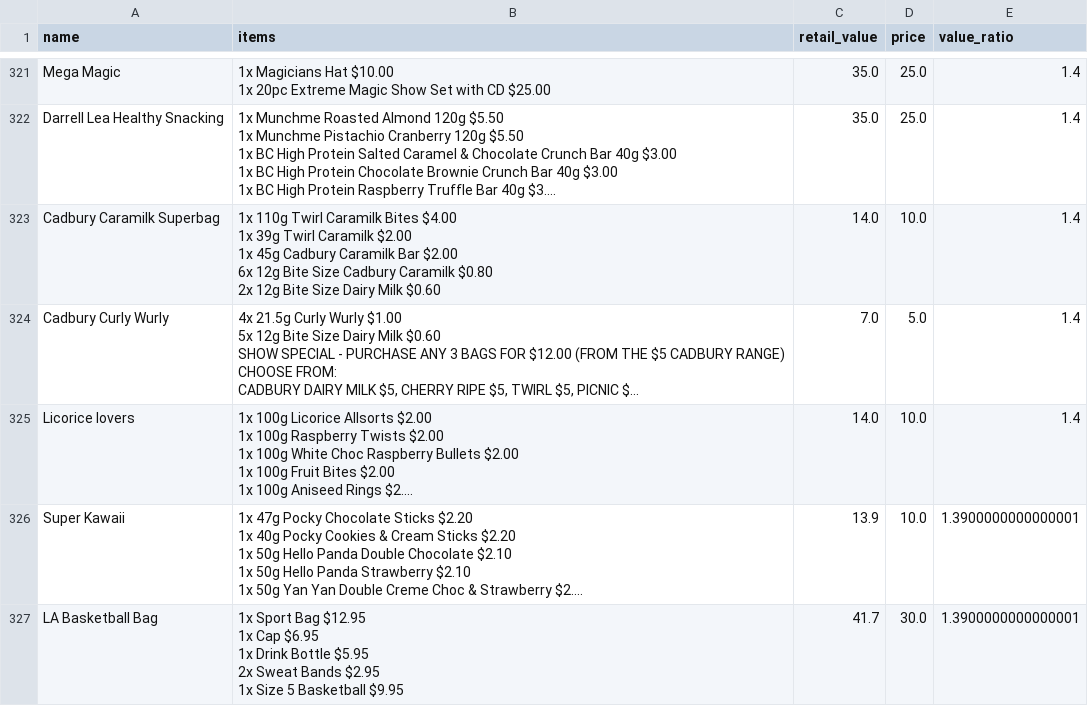
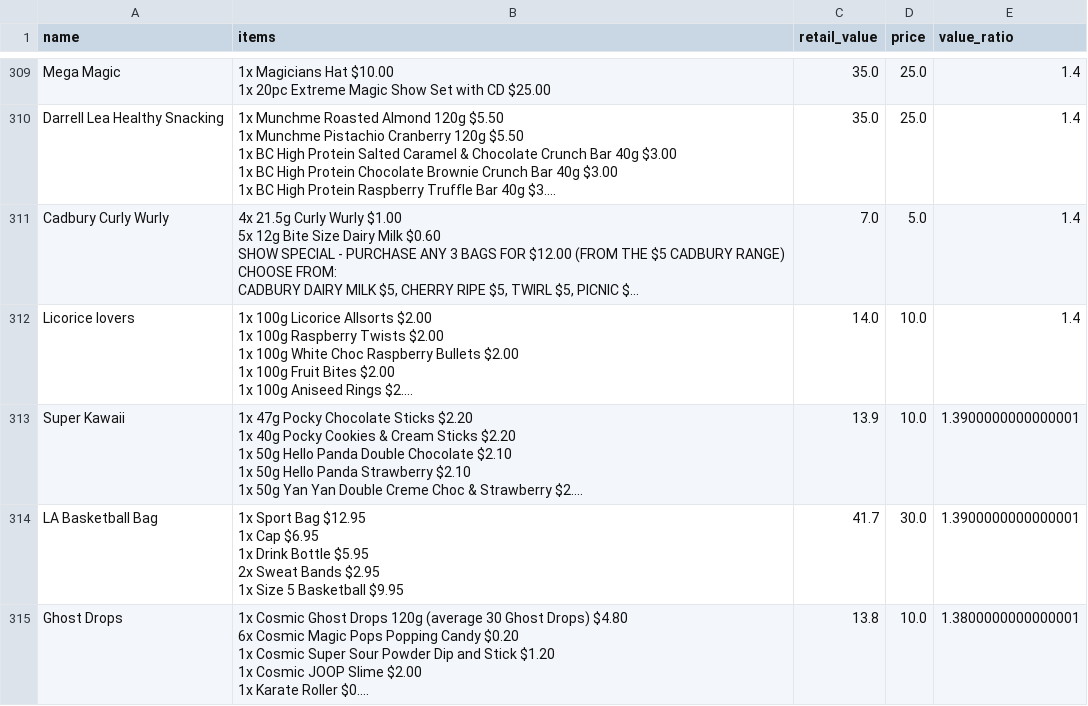
Before and after one commit to angenibai/showbags-value, a CSV file: showbags.csv, drawn as a sheet; only a part is shown, gaps mark what is left out; the shorter side is filled out with more unchanged rows; long unchanged cells end in …; removed rows and columns are numbered as before the commit, all else as after; ↵ is a line break in a cell; the diff covers the shown part only; the diff names each change by its address in the sheet, - before the commit and + after, or states it on an @@ line.

```diff
--- a/showbags.csv
+++ b/showbags.csv
-row 323: Cadbury Caramilk Superbag | 1x 110g Twirl Caramilk Bites $4.00 ↵ 1x 39g Twirl Caramilk $2.00 ↵ 1x 45g Cadbury Caramilk Bar $2.00 ↵ 6x 12g Bite Size Cadbury Caramilk $0.80 ↵ 2x 12g Bite Size Dairy Milk $0.60 | 14.0 | 10.0 | 1.4
```
Also changed, not shown: 10 added rows and 21 removed rows elsewhere in this file, 3 other files.
